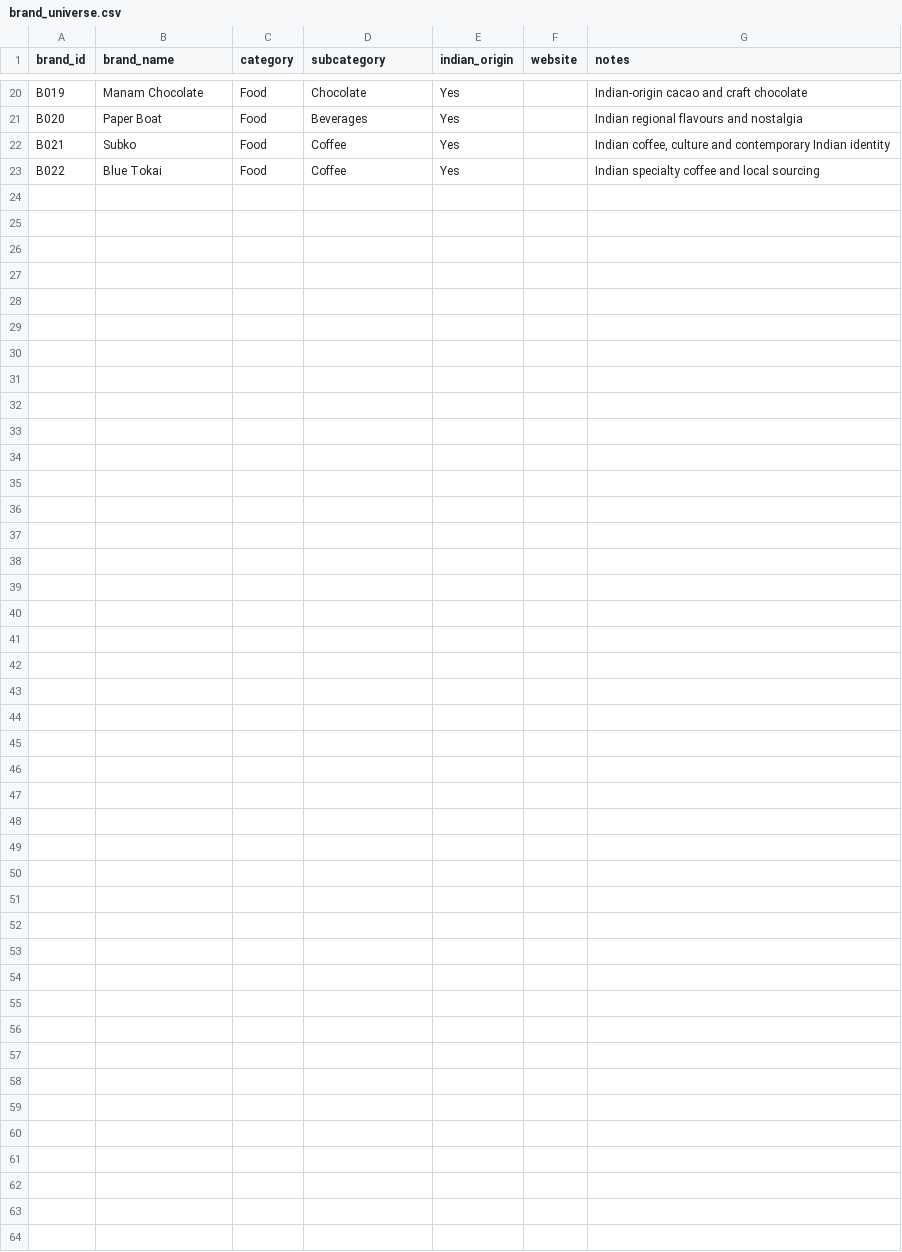
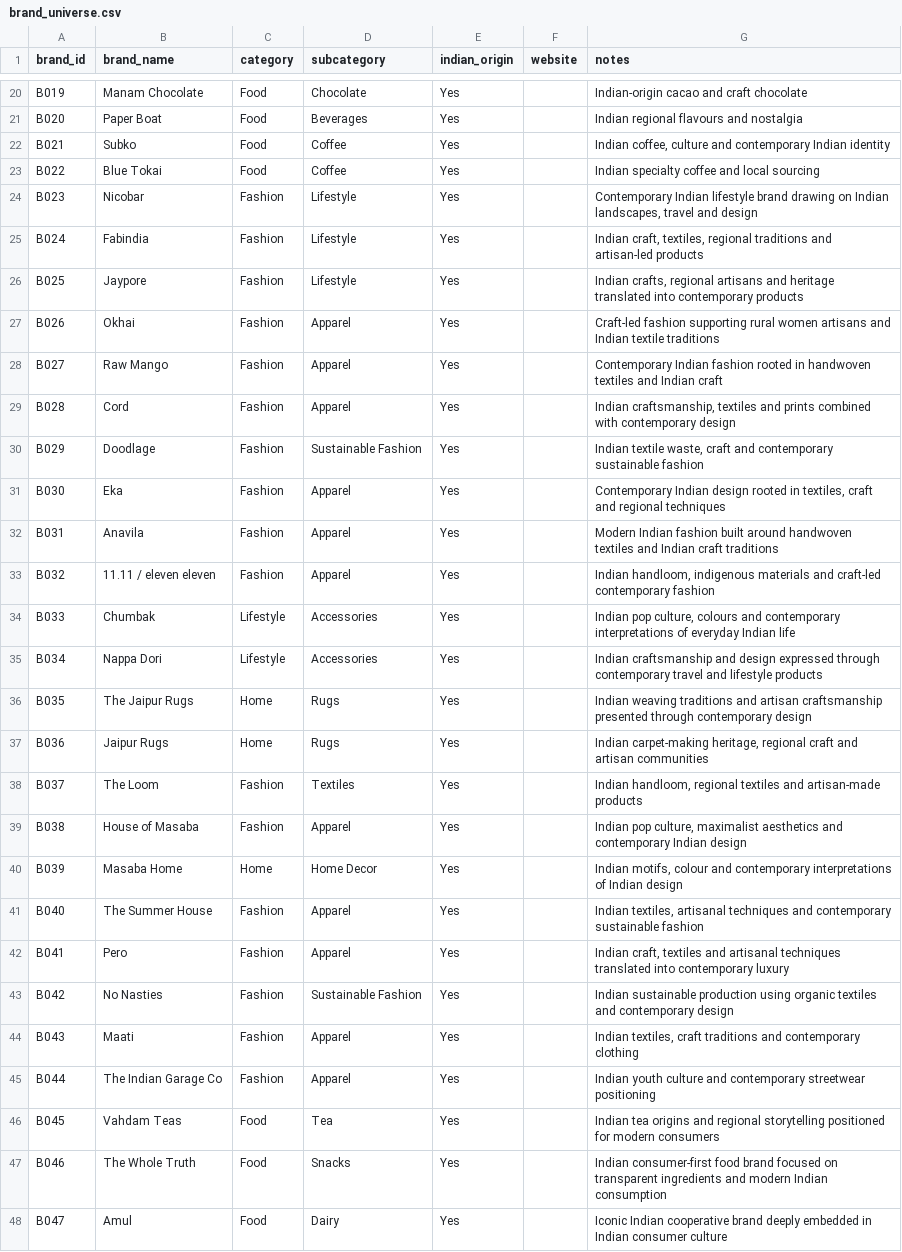
Before and after one commit to economicsresearch/indian-cultural-premium, a CSV file: data/raw/brand_universe.csv, drawn as a sheet; only a part is shown, gaps mark what is left out.

Commit message:
Update brand_universe.csv

```diff
--- a/data/raw/brand_universe.csv
+++ b/data/raw/brand_universe.csv
@@ -23 +23,26 @@ B021,Subko,Food,Coffee,Yes,,"Indian coffee, culture and contemporary Indian iden
 B022,Blue Tokai,Food,Coffee,Yes,,"Indian specialty coffee and local sourcing"
+B023,Nicobar,Fashion,Lifestyle,Yes,,"Contemporary Indian lifestyle brand drawing on Indian landscapes, travel and design"
+B024,Fabindia,Fashion,Lifestyle,Yes,,"Indian craft, textiles, regional traditions and artisan-led products"
+B025,Jaypore,Fashion,Lifestyle,Yes,,"Indian crafts, regional artisans and heritage translated into contemporary products"
+B026,Okhai,Fashion,Apparel,Yes,,"Craft-led fashion supporting rural women artisans and Indian textile traditions"
+B027,Raw Mango,Fashion,Apparel,Yes,,"Contemporary Indian fashion rooted in handwoven textiles and Indian craft"
+B028,Cord,Fashion,Apparel,Yes,,"Indian craftsmanship, textiles and prints combined with contemporary design"
+B029,Doodlage,Fashion,Sustainable Fashion,Yes,,"Indian textile waste, craft and contemporary sustainable fashion"
+B030,Eka,Fashion,Apparel,Yes,,"Contemporary Indian design rooted in textiles, craft and regional techniques"
+B031,Anavila,Fashion,Apparel,Yes,,"Modern Indian fashion built around handwoven textiles and Indian craft traditions"
+B032,11.11 / eleven eleven,Fashion,Apparel,Yes,,"Indian handloom, indigenous materials and craft-led contemporary fashion"
+B033,Chumbak,Lifestyle,Accessories,Yes,,"Indian pop culture, colours and contemporary interpretations of everyday Indian life"
+B034,Nappa Dori,Lifestyle,Accessories,Yes,,"Indian craftsmanship and design expressed through contemporary travel and lifestyle products"
+B035,The Jaipur Rugs,Home,Rugs,Yes,,"Indian weaving traditions and artisan craftsmanship presented through contemporary design"
+B036,Jaipur Rugs,Home,Rugs,Yes,,"Indian carpet-making heritage, regional craft and artisan communities"
+B037,The Loom,Fashion,Textiles,Yes,,"Indian handloom, regional textiles and artisan-made products"
+B038,House of Masaba,Fashion,Apparel,Yes,,"Indian pop culture, maximalist aesthetics and contemporary Indian design"
+B039,Masaba Home,Home,Home Decor,Yes,,"Indian motifs, colour and contemporary interpretations of Indian design"
+B040,The Summer House,Fashion,Apparel,Yes,,"Indian textiles, artisanal techniques and contemporary sustainable fashion"
+B041,Pero,Fashion,Apparel,Yes,,"Indian craft, textiles and artisanal techniques translated into contemporary luxury"
+B042,No Nasties,Fashion,Sustainable Fashion,Yes,,"Indian sustainable production using organic textiles and contemporary design"
+B043,Maati,Fashion,Apparel,Yes,,"Indian textiles, craft traditions and contemporary clothing"
+B044,The Indian Garage Co,Fashion,Apparel,Yes,,"Indian youth culture and contemporary streetwear positioning"
+B045,Vahdam Teas,Food,Tea,Yes,,"Indian tea origins and regional storytelling positioned for modern consumers"
+B046,The Whole Truth,Food,Snacks,Yes,,"Indian consumer-first food brand focused on transparent ingredients and modern Indian consumption"
+B047,Amul,Food,Dairy,Yes,,"Iconic Indian cooperative brand deeply embedded in Indian consumer culture"
```
